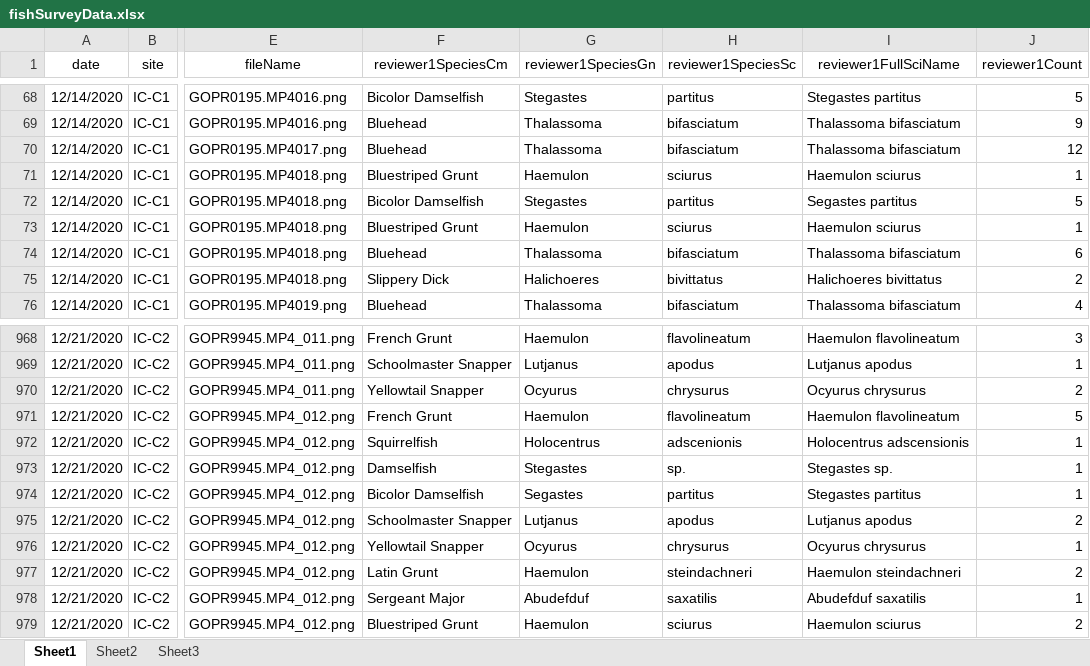
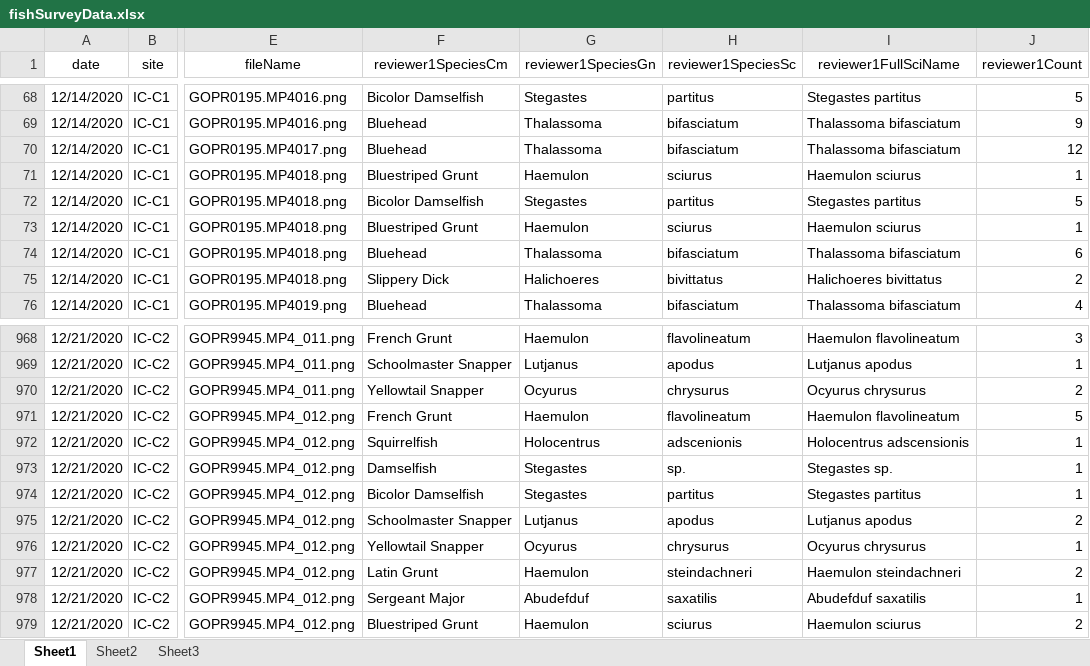
Before and after one commit to icombs2017/photogrammetryNOAA, an Excel workbook: fishSurveys/data/fishSurveyData.xlsx, sheet Sheet1, drawn as a sheet; only a part is shown, gaps mark what is left out; values as stored, in another font and other column widths than the file's, no borders; the diff names each change by its address in the sheet, - before the commit and + after, or states it on an @@ line.

Commit message:
Update fishSurveyData.xlsx

```diff
--- a/fishSurveys/data/fishSurveyData.xlsx (sheet Sheet1)
+++ b/fishSurveys/data/fishSurveyData.xlsx (sheet Sheet1)
-I72 (reviewer1FullSciName): Segastes partitus
+I72 (reviewer1FullSciName): Stegastes partitus
-G974 (reviewer1SpeciesGn): Segastes
+G974 (reviewer1SpeciesGn): Stegastes
```
